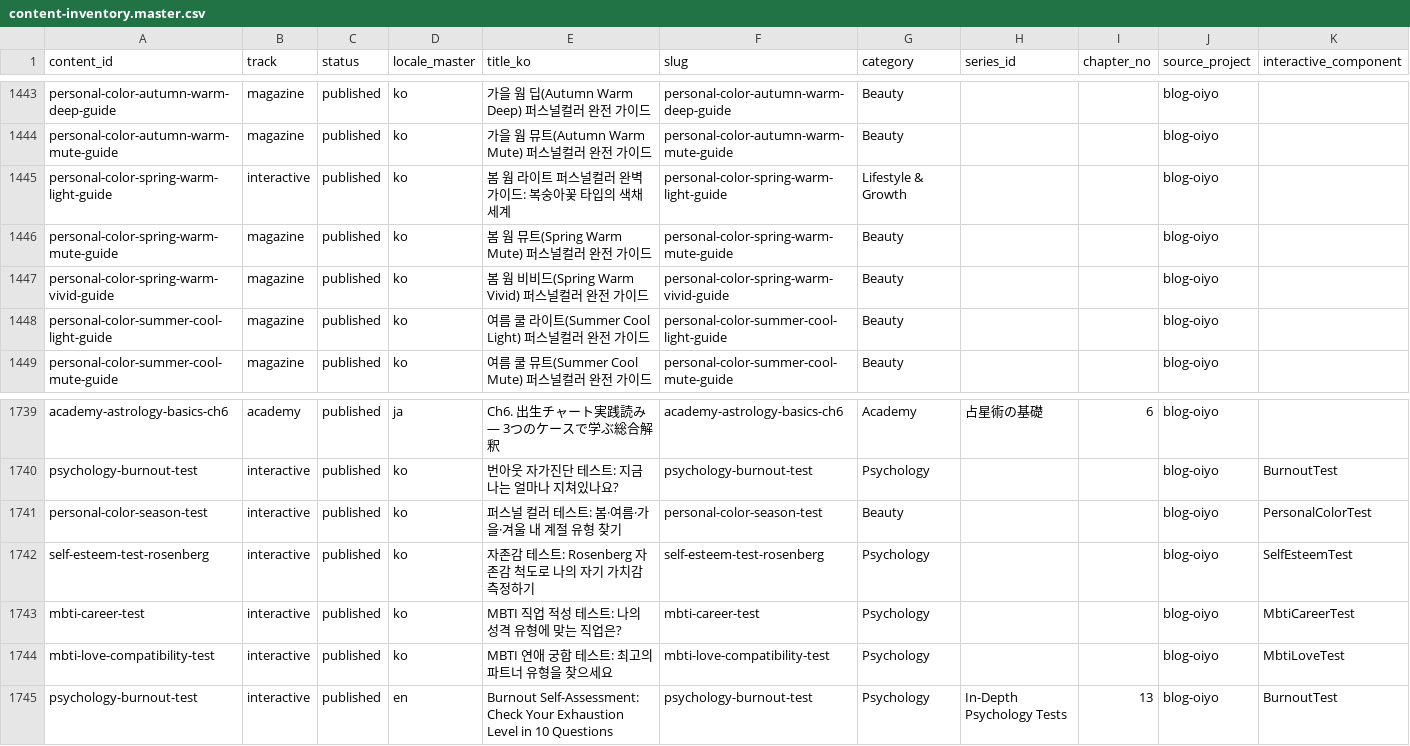
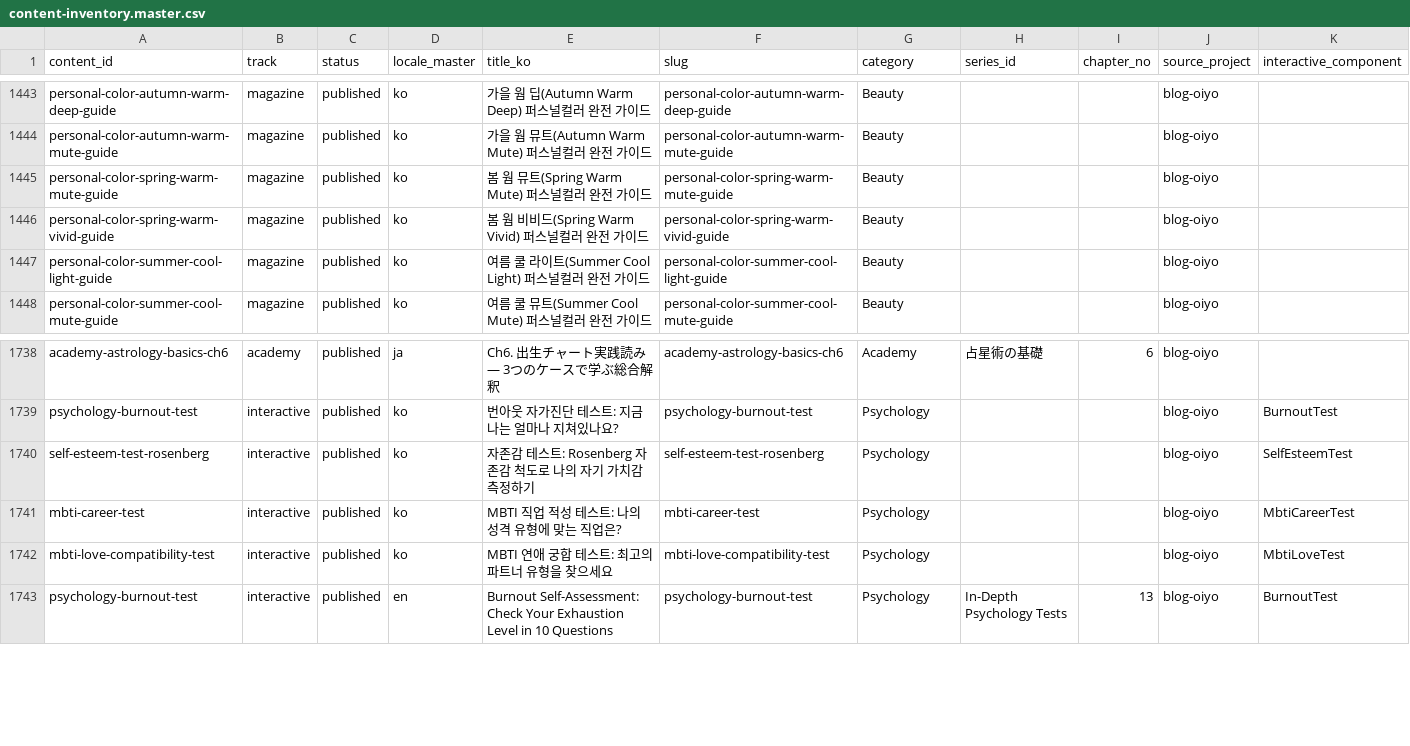
Before and after one commit to yuli3/blog-oiyo, a CSV file: data/catalog/content-inventory.master.csv, drawn as a sheet; only a part is shown, gaps mark what is left out; the diff names each change by its address in the sheet, - before the commit and + after, or states it on an @@ line.

Commit message:
chore(content): remove retired interactive remnants

```diff
--- a/data/catalog/content-inventory.master.csv
+++ b/data/catalog/content-inventory.master.csv
-row 1445: personal-color-spring-warm-light-guide | interactive | published | ko | 봄 웜 라이트 퍼스널컬러 완벽 가이드: 복숭아꽃 타입의 색채 세계 | personal-color-spring-warm-light-guide | Lifestyle & Growth |  |  | blog-oiyo
-row 1741: personal-color-season-test | interactive | published | ko | 퍼스널 컬러 테스트: 봄·여름·가을·겨울 내 계절 유형 찾기 | personal-color-season-test | Beauty |  |  | blog-oiyo | PersonalColorTest
```
Also changed, not shown: 1 other file.
